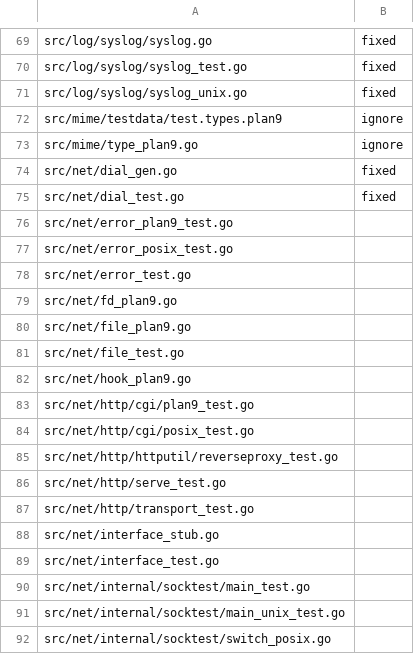
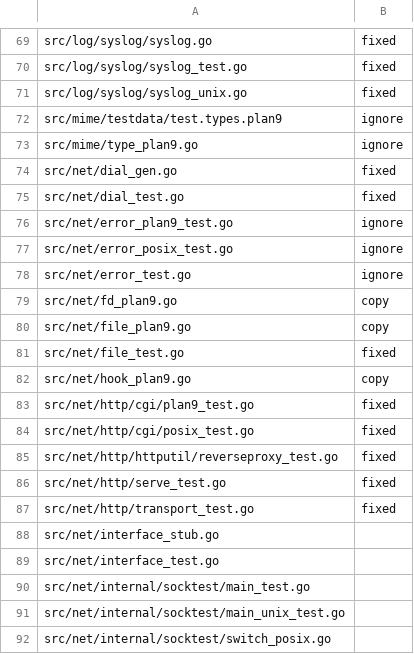
Before and after one commit to Harvey-OS/gone, a CSV file: PORT_TO_HARVEY.csv, drawn as a sheet; only a part is shown, gaps mark what is left out.

Commit message:
More files, we're getting into creating _harvey.go at this point
Signed-off-by: Ronald G. Minnich <rminnich@gmail.com>

```diff
--- a/PORT_TO_HARVEY.csv
+++ b/PORT_TO_HARVEY.csv
@@ -75,14 +75,14 @@ src/net/dial_gen.go,fixed
 src/net/dial_test.go,fixed
-src/net/error_plan9_test.go,
-src/net/error_posix_test.go,
-src/net/error_test.go,
-src/net/fd_plan9.go,
-src/net/file_plan9.go,
-src/net/file_test.go,
-src/net/hook_plan9.go,
-src/net/http/cgi/plan9_test.go,
-src/net/http/cgi/posix_test.go,
-src/net/http/httputil/reverseproxy_test.go,
-src/net/http/serve_test.go,
-src/net/http/transport_test.go,
+src/net/error_plan9_test.go,ignore
+src/net/error_posix_test.go,ignore
+src/net/error_test.go,ignore
+src/net/fd_plan9.go,copy
+src/net/file_plan9.go,copy
+src/net/file_test.go,fixed
+src/net/hook_plan9.go,copy
+src/net/http/cgi/plan9_test.go,fixed
+src/net/http/cgi/posix_test.go,fixed
+src/net/http/httputil/reverseproxy_test.go,fixed
+src/net/http/serve_test.go,fixed
+src/net/http/transport_test.go,fixed
 src/net/interface_stub.go,
```
Also changed, not shown: 9 other files.
